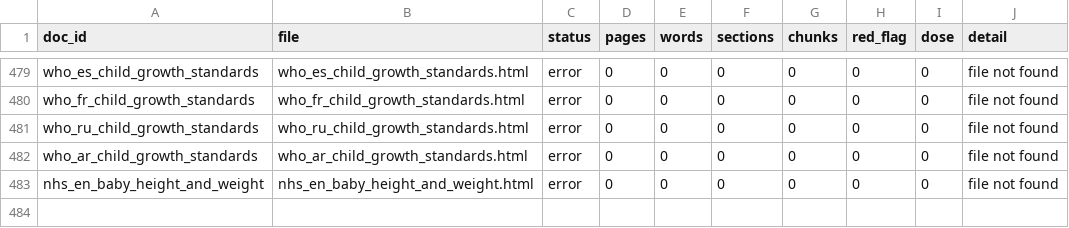
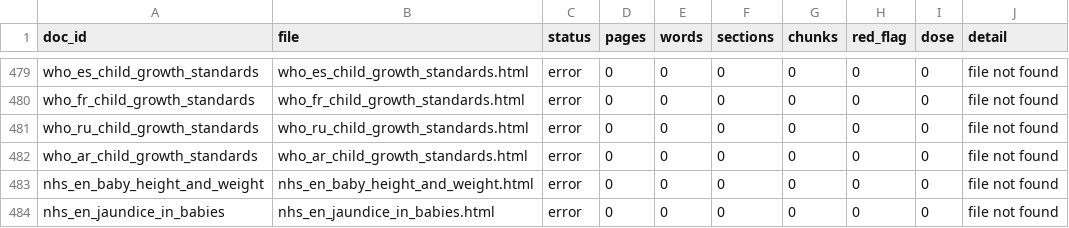
Before and after one commit to nicolasbeca/pedibot, a CSV file: index/ingest_report.csv, drawn as a sheet; only a part is shown, gaps mark what is left out.

```diff
--- a/index/ingest_report.csv
+++ b/index/ingest_report.csv
@@ -483 +483,2 @@ who_ar_child_growth_standards,who_ar_child_growth_standards.html,error,0,0,0,0,0
 nhs_en_baby_height_and_weight,nhs_en_baby_height_and_weight.html,error,0,0,0,0,0,0,file not found
+nhs_en_jaundice_in_babies,nhs_en_jaundice_in_babies.html,error,0,0,0,0,0,0,file not found
```
Also changed, not shown: 9 other files.
